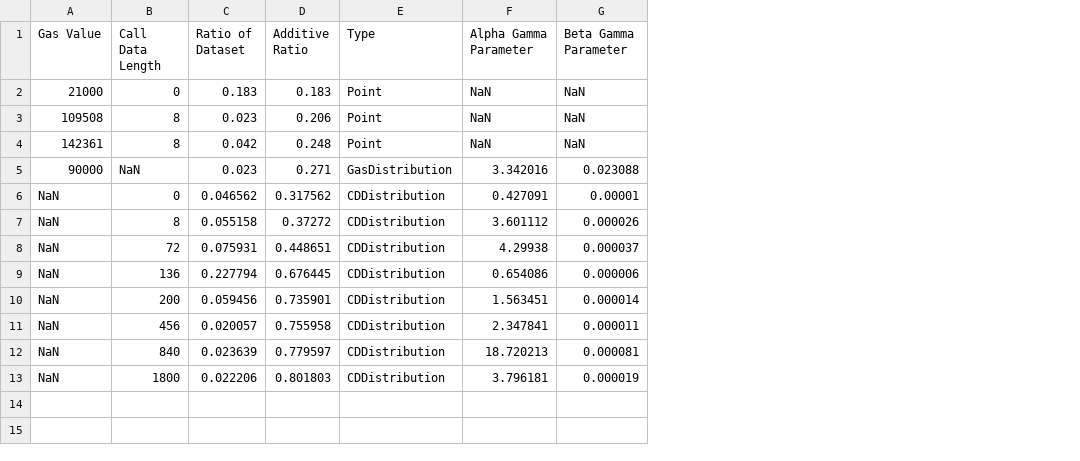
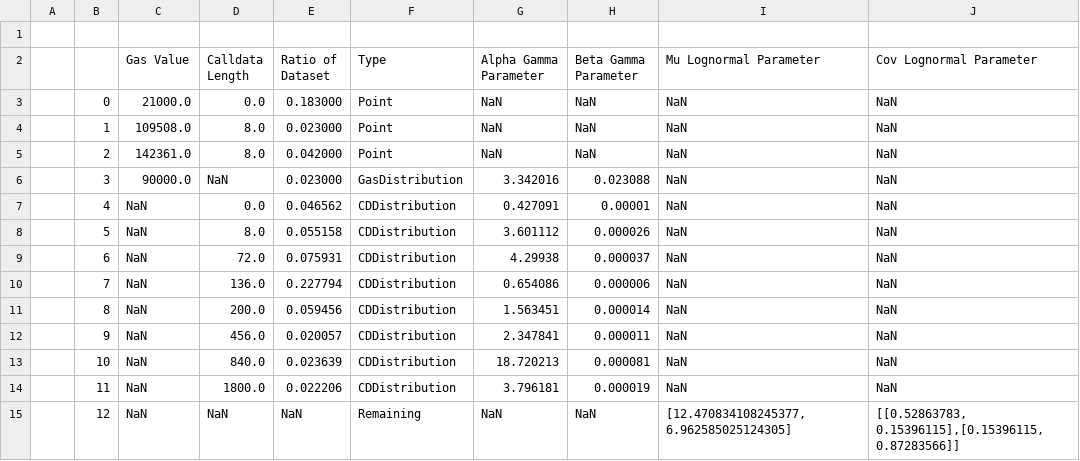
Before and after one commit to krzhang/camcos, a CSV file: data/specialGeneration.csv, drawn as a sheet; removed rows and columns are numbered as before the commit, all else as after; the diff names each change by its address in the sheet, - before the commit and + after, or states it on an @@ line.

```diff
--- a/data/specialGeneration.csv
+++ b/data/specialGeneration.csv
+column A, empty
+column B, rows 3-14: 0 | 1 | 2 | 3 | 4 | 5 | 6 | 7 | 8 | 9 | 10 | 11
-column B (Call Data Length), rows 2-13: 0 | 8 | 8 | NaN | 0 | 8 | 72 | 136 | 200 | 456 | 840 | 1800
+column D (Calldata Length), rows 3-14: 0.0 | 8.0 | 8.0 | NaN | 0.0 | 8.0 | 72.0 | 136.0 | 200.0 | 456.0 | 840.0 | 1800.0
-column D (Additive Ratio), rows 2-13: 0.183 | 0.206 | 0.248 | 0.271 | 0.317562 | 0.37272 | 0.448651 | 0.676445 | 0.735901 | 0.755958 | 0.779597 | 0.801803
+column I (Mu Lognormal Parameter), rows 3-14: all NaN
+column J (Cov Lognormal Parameter), rows 3-14: all NaN
+row 1: (empty)
-C3 (Gas Value): 21000
+C3 (Gas Value): 21000.0
-E3 (Ratio of Dataset): 0.183
+E3 (Ratio of Dataset): 0.183000
-C4 (Gas Value): 109508
+C4 (Gas Value): 109508.0
-E4 (Ratio of Dataset): 0.023
+E4 (Ratio of Dataset): 0.023000
-C5 (Gas Value): 142361
+C5 (Gas Value): 142361.0
-E5 (Ratio of Dataset): 0.042
+E5 (Ratio of Dataset): 0.042000
-C6 (Gas Value): 90000
+C6 (Gas Value): 90000.0
-E6 (Ratio of Dataset): 0.023
+E6 (Ratio of Dataset): 0.023000
+row 15:  | 12 | NaN | NaN | NaN | Remaining | NaN | NaN | [12.470834108245377, 6.962585025124305] | [[0.52863783, 0.15396115],[0.15396115, 0.87283566]]
```
Also changed, not shown: 1 other file.
